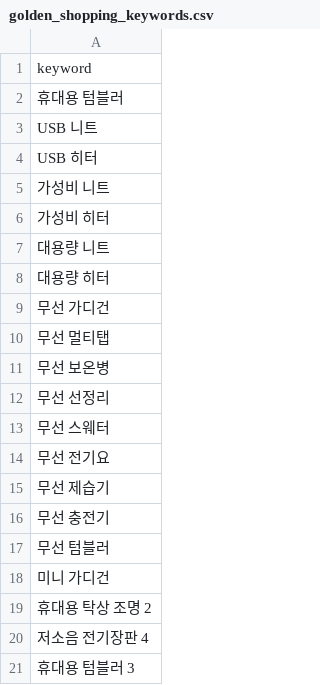
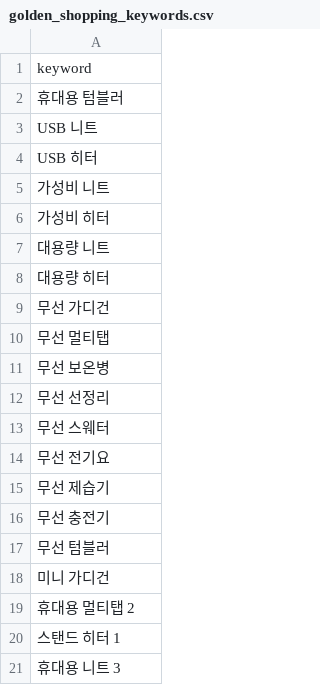
Before and after one commit to hayan-web/gpt-blog-auto, a CSV file: golden_shopping_keywords.csv, drawn as a sheet.

```diff
--- a/golden_shopping_keywords.csv
+++ b/golden_shopping_keywords.csv
@@ -18,4 +18,4 @@ USB 히터
 미니 가디건
-휴대용 탁상 조명 2
-저소음 전기장판 4
-휴대용 텀블러 3
+휴대용 멀티탭 2
+스탠드 히터 1
+휴대용 니트 3
```
Also changed, not shown: keywords_general.csv, keywords_shopping.csv, 4 other files.
